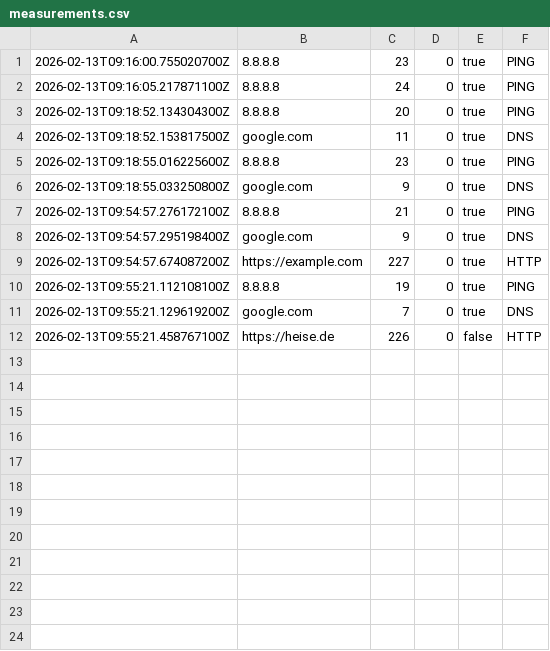
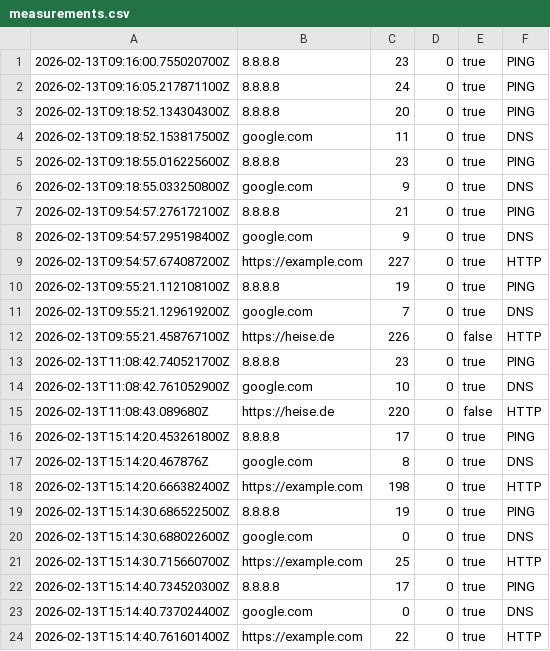
Before and after one commit to matthili/SignalReport, a CSV file: measurements.csv, drawn as a sheet; the diff names each change by its address in the sheet, - before the commit and + after, or states it on an @@ line.

Commit message:
Measurements are performed cyclically with loop and pause.

```diff
--- a/measurements.csv
+++ b/measurements.csv
+row 13: 2026-02-13T11:08:42.740521700Z | 8.8.8.8 | 23 | 0 | true | PING
+row 14: 2026-02-13T11:08:42.761052900Z | google.com | 10 | 0 | true | DNS
+row 15: 2026-02-13T11:08:43.089680Z | https://heise.de | 220 | 0 | false | HTTP
+row 16: 2026-02-13T15:14:20.453261800Z | 8.8.8.8 | 17 | 0 | true | PING
+row 17: 2026-02-13T15:14:20.467876Z | google.com | 8 | 0 | true | DNS
+row 18: 2026-02-13T15:14:20.666382400Z | https://example.com | 198 | 0 | true | HTTP
+row 19: 2026-02-13T15:14:30.686522500Z | 8.8.8.8 | 19 | 0 | true | PING
+row 20: 2026-02-13T15:14:30.688022600Z | google.com | 0 | 0 | true | DNS
+row 21: 2026-02-13T15:14:30.715660700Z | https://example.com | 25 | 0 | true | HTTP
+row 22: 2026-02-13T15:14:40.734520300Z | 8.8.8.8 | 17 | 0 | true | PING
+row 23: 2026-02-13T15:14:40.737024400Z | google.com | 0 | 0 | true | DNS
+row 24: 2026-02-13T15:14:40.761601400Z | https://example.com | 22 | 0 | true | HTTP
```
Also changed, not shown: 1 other file.
